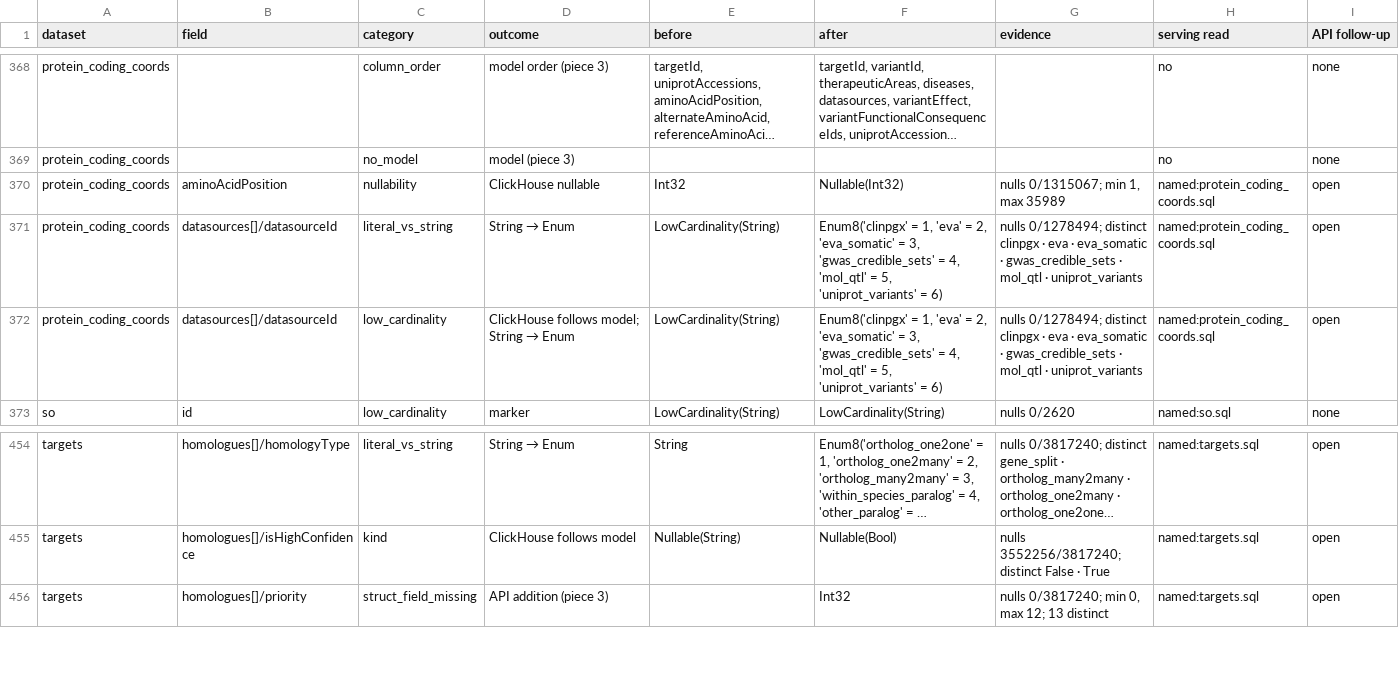
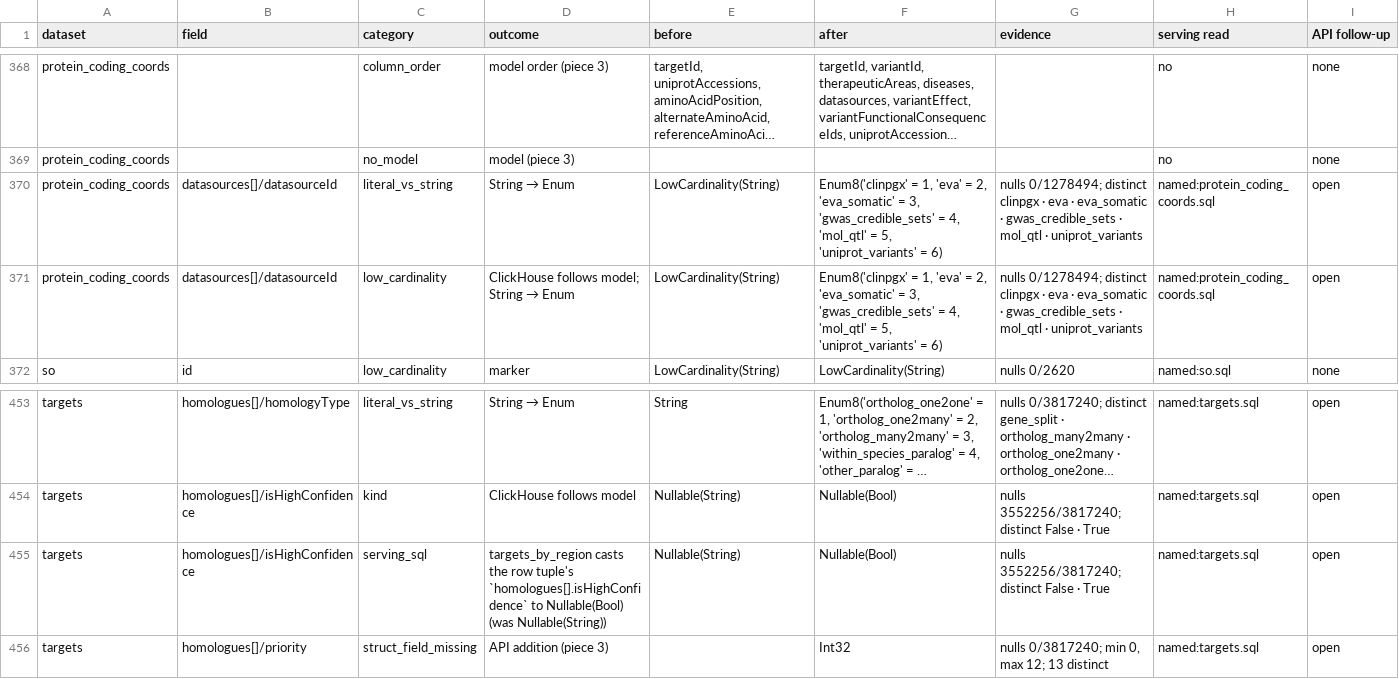
Before and after one commit to opentargets/pipeline, a CSV file: pos/docs/phase5_register.csv, drawn as a sheet; only a part is shown, gaps mark what is left out; long unchanged cells end in …; removed rows and columns are numbered as before the commit, all else as after; the diff names each change by its address in the sheet, - before the commit and + after, or states it on an @@ line.

Commit message:
pos: serve homologues isHighConfidence as Bool in targets_by_region
The landing column is Nullable(Bool) since piece 3, so the fixed Tuple cast to
Nullable(String) would have served 'true'/'false' unrecorded. The other Enum
fields in that cast keep their labels (Enum to String, or the same Enum8; named
tuples cast by name, checked on ClickHouse 26.8.2.7).

phase5_sql_edits.csv gains a path column (the type's place in the served
table, as in phase5_cast_back.csv) so an edit inside a tuple can be recorded
and checked by test_serving_sql. Register regenerated: one serving_sql row
added (open), the protein_coding_coords aminoAcidPosition nullability row gone.

```diff
--- a/pos/docs/phase5_register.csv
+++ b/pos/docs/phase5_register.csv
-row 370: protein_coding_coords | aminoAcidPosition | nullability | ClickHouse nullable | Int32 | Nullable(Int32) | nulls 0/1315067; min 1, max 35989 | named:protein_coding_coords.sql | open
+row 455: targets | homologues[]/isHighConfidence | serving_sql | targets_by_region casts the row tuple's `homologues[].isHighConfidence` to Nullable(Bool) (was Nullable(String)) | Nullable(String) | Nullable(Bool) | nulls 3552256/3817240; distinct False · True | named:targets.sql | open
```
Also changed, not shown: 6 other files.
